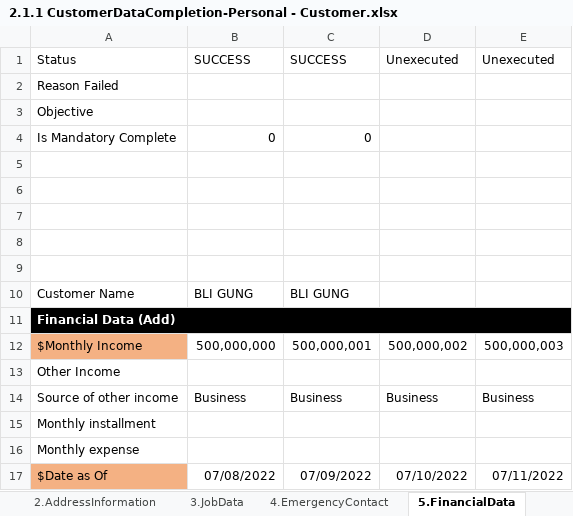
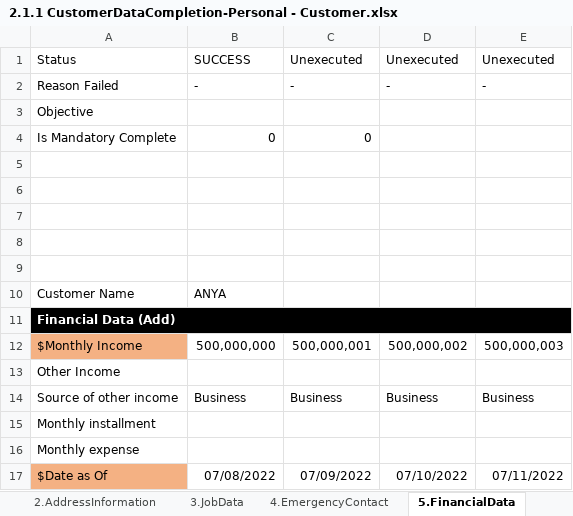
Before and after one commit to qcadins/DemoWorkflow, an Excel workbook: Excel/2.1.1 CustomerDataCompletion-Personal - Customer.xlsx, sheet 5.FinancialData, drawn as a sheet; only a part is shown; values as stored, in another font and other column widths than the file's, no borders; the diff names each change by its address in the sheet, - before the commit and + after, or states it on an @@ line.

```diff
--- a/Excel/2.1.1 CustomerDataCompletion-Personal - Customer.xlsx (sheet 5.FinancialData)
+++ b/Excel/2.1.1 CustomerDataCompletion-Personal - Customer.xlsx (sheet 5.FinancialData)
-C1: SUCCESS
+C1: Unexecuted
-B2: (empty)
+B2: -
-C2: (empty)
+C2: -
-D2: (empty)
+D2: -
-E2: (empty)
+E2: -
-B10: BLI GUNG
+B10: ANYA
-C10: BLI GUNG
+C10: (empty)
```
Also changed, not shown: sheet 1.CustomerDetail, sheet 2.AddressInformation, sheet 3.JobData, sheet 6.CustomerAsset, sheet 4.EmergencyContact, sheet 7.OtherAttribute, Excel/2.1 DataFile_NAP_CF4W.xlsx, Excel/2.1.2 CustomerDataCompletion-Personal - Family.xlsm, 2 other files.
